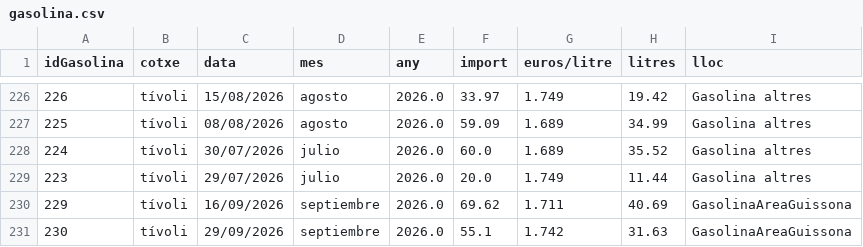
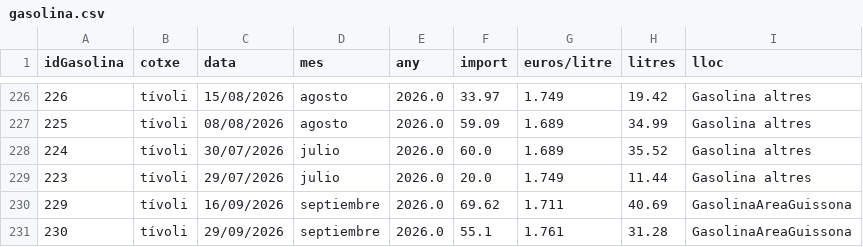
Before and after one commit to enricxic/dashboard-despeses, a CSV file: csv/gasolina.csv, drawn as a sheet; only a part is shown, gaps mark what is left out.

```diff
--- a/csv/gasolina.csv
+++ b/csv/gasolina.csv
@@ -230,2 +230,2 @@ idGasolina;cotxe;data;mes;any;import;euros/litre;litres;lloc
 229;tívoli;16/09/2026;septiembre;2026.0;69.62;1.711;40.69;GasolinaAreaGuissona
-230;tívoli;29/09/2026;septiembre;2026.0;55.1;1.742;31.63;GasolinaAreaGuissona
+230;tívoli;29/09/2026;septiembre;2026.0;55.1;1.761;31.28;GasolinaAreaGuissona
```
Also changed, not shown: csv/compresSuper.csv, csv/despeses.csv, 10 other files.
